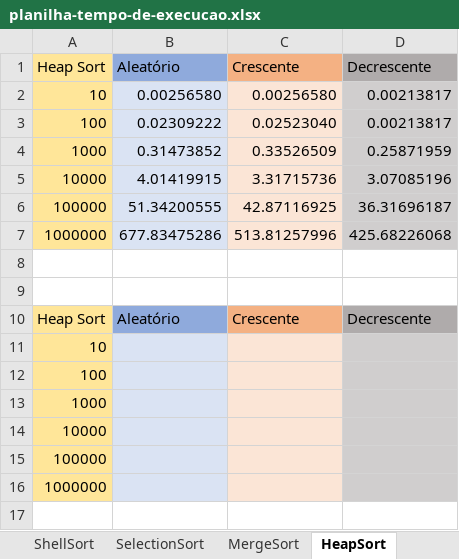
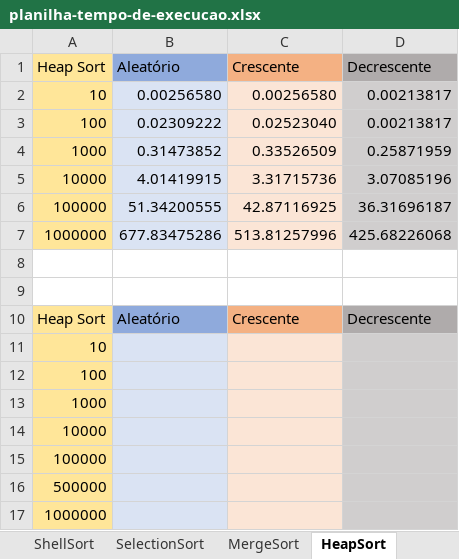
Before and after one commit to brunoslima/Sorting-Algorithms-Analysis-Complexity, an Excel workbook: Analyze/planilha-tempo-de-execucao.xlsx, sheet HeapSort, drawn as a sheet; values as stored, in another font and other column widths than the file's, no borders; charts and pictures not drawn; the diff names each change by its address in the sheet, - before the commit and + after, or states it on an @@ line.

```diff
--- a/Analyze/planilha-tempo-de-execucao.xlsx (sheet HeapSort)
+++ b/Analyze/planilha-tempo-de-execucao.xlsx (sheet HeapSort)
+row 16: 500000
```
Also changed, not shown: sheet QuickSortPivoInicial, sheet BubbleSortMelhorado, sheet InsertionSort, sheet ShellSort, sheet SelectionSort, sheet QuickSortPivoCentral, 2 more sheets, charts or pictures, 1 other file.
